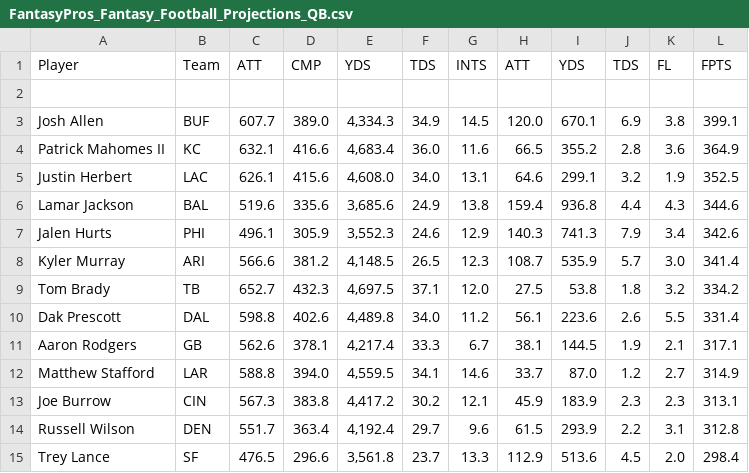
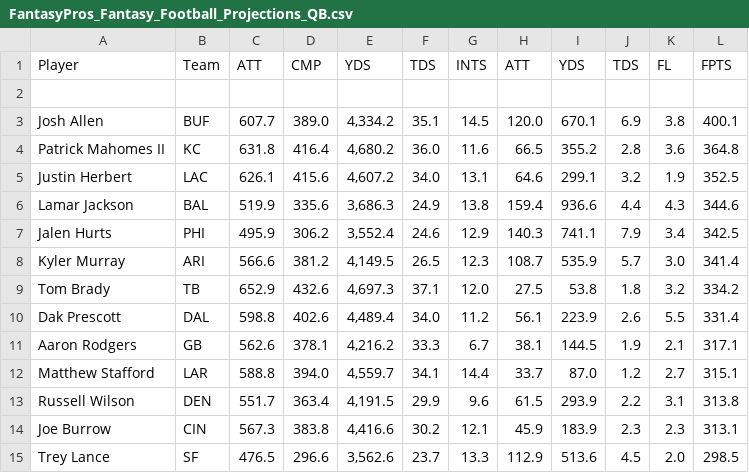
Before and after one commit to SwapnikKatkoori/sleeper-api-wrapper, a CSV file: data/fpros/FantasyPros_Fantasy_Football_Projections_QB.csv, drawn as a sheet; only a part is shown; the diff covers the shown part only.

```diff
--- a/data/fpros/FantasyPros_Fantasy_Football_Projections_QB.csv
+++ b/data/fpros/FantasyPros_Fantasy_Football_Projections_QB.csv
@@ -2,14 +2,14 @@
 " ","","",""
-"Josh Allen","BUF","607.7","389.0","4,334.3","34.9","14.5","120.0","670.1","6.9","3.8","399.1"
-"Patrick Mahomes II","KC","632.1","416.6","4,683.4","36.0","11.6","66.5","355.2","2.8","3.6","364.9"
-"Justin Herbert","LAC","626.1","415.6","4,608.0","34.0","13.1","64.6","299.1","3.2","1.9","352.5"
-"Lamar Jackson","BAL","519.6","335.6","3,685.6","24.9","13.8","159.4","936.8","4.4","4.3","344.6"
-"Jalen Hurts","PHI","496.1","305.9","3,552.3","24.6","12.9","140.3","741.3","7.9","3.4","342.6"
-"Kyler Murray","ARI","566.6","381.2","4,148.5","26.5","12.3","108.7","535.9","5.7","3.0","341.4"
-"Tom Brady","TB","652.7","432.3","4,697.5","37.1","12.0","27.5","53.8","1.8","3.2","334.2"
-"Dak Prescott","DAL","598.8","402.6","4,489.8","34.0","11.2","56.1","223.6","2.6","5.5","331.4"
-"Aaron Rodgers","GB","562.6","378.1","4,217.4","33.3","6.7","38.1","144.5","1.9","2.1","317.1"
-"Matthew Stafford","LAR","588.8","394.0","4,559.5","34.1","14.6","33.7","87.0","1.2","2.7","314.9"
-"Joe Burrow","CIN","567.3","383.8","4,417.2","30.2","12.1","45.9","183.9","2.3","2.3","313.1"
-"Russell Wilson","DEN","551.7","363.4","4,192.4","29.7","9.6","61.5","293.9","2.2","3.1","312.8"
-"Trey Lance","SF","476.5","296.6","3,561.8","23.7","13.3","112.9","513.6","4.5","2.0","298.4"
+"Josh Allen","BUF","607.7","389.0","4,334.2","35.1","14.5","120.0","670.1","6.9","3.8","400.1"
+"Patrick Mahomes II","KC","631.8","416.4","4,680.2","36.0","11.6","66.5","355.2","2.8","3.6","364.8"
+"Justin Herbert","LAC","626.1","415.6","4,607.2","34.0","13.1","64.6","299.1","3.2","1.9","352.5"
+"Lamar Jackson","BAL","519.9","335.6","3,686.3","24.9","13.8","159.4","936.6","4.4","4.3","344.6"
+"Jalen Hurts","PHI","495.9","306.2","3,552.4","24.6","12.9","140.3","741.1","7.9","3.4","342.5"
+"Kyler Murray","ARI","566.6","381.2","4,149.5","26.5","12.3","108.7","535.9","5.7","3.0","341.4"
+"Tom Brady","TB","652.9","432.6","4,697.3","37.1","12.0","27.5","53.8","1.8","3.2","334.2"
+"Dak Prescott","DAL","598.8","402.6","4,489.4","34.0","11.2","56.1","223.9","2.6","5.5","331.4"
+"Aaron Rodgers","GB","562.6","378.1","4,216.2","33.3","6.7","38.1","144.5","1.9","2.1","317.1"
+"Matthew Stafford","LAR","588.8","394.0","4,559.7","34.1","14.4","33.7","87.0","1.2","2.7","315.1"
+"Russell Wilson","DEN","551.7","363.4","4,191.5","29.9","9.6","61.5","293.9","2.2","3.1","313.8"
+"Joe Burrow","CIN","567.3","383.8","4,416.6","30.2","12.1","45.9","183.9","2.3","2.3","313.1"
+"Trey Lance","SF","476.5","296.6","3,562.6","23.7","13.3","112.9","513.6","4.5","2.0","298.5"
```
Also changed, not shown: 2 moved rows and 77 edited cells elsewhere in this file, data/fpros/FantasyPros_Fantasy_Football_Projections_FLX.csv, 5 other files.
